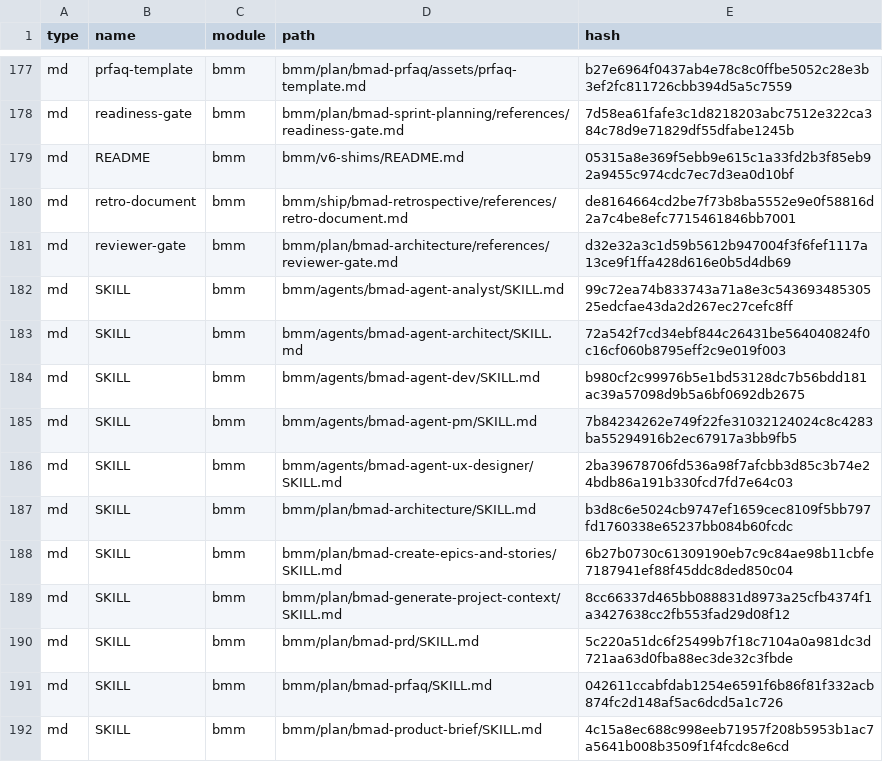
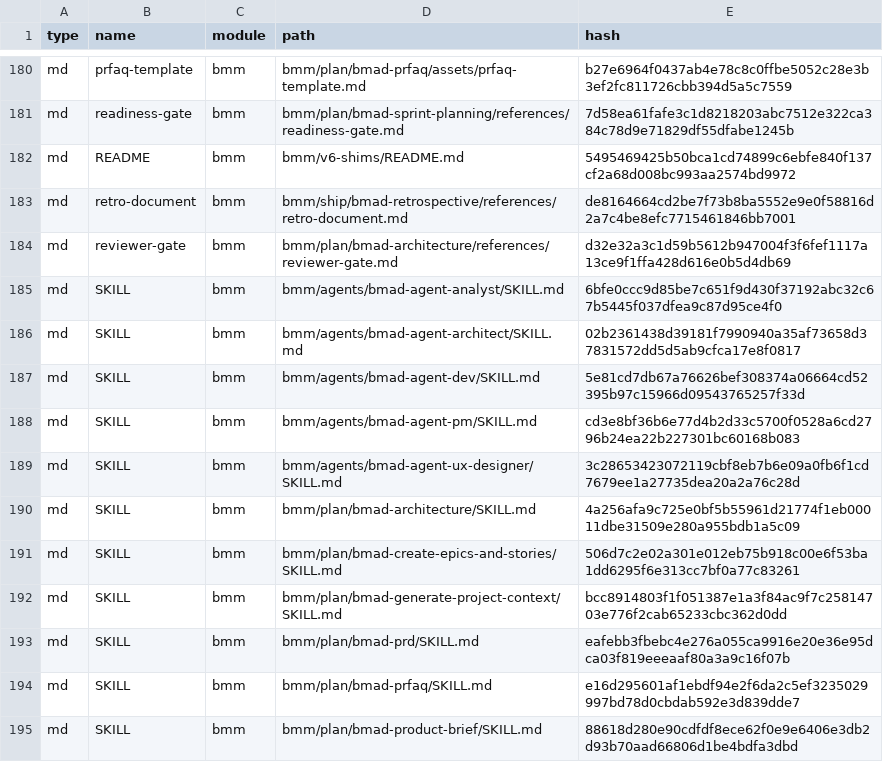
Before and after one commit to aramaniuk/pm-ai, a CSV file: _bmad/_config/files-manifest.csv, drawn as a sheet; only a part is shown, gaps mark what is left out; the diff covers the shown part only.

```diff
--- a/_bmad/_config/files-manifest.csv
+++ b/_bmad/_config/files-manifest.csv
@@ -178,15 +181,15 @@ type,name,module,path,hash
 "md","readiness-gate","bmm","bmm/plan/bmad-sprint-planning/references/readiness-gate.md","7d58ea61fafe3c1d8218203abc7512e322ca384c78d9e71829df55dfabe1245b"
-"md","README","bmm","bmm/v6-shims/README.md","05315a8e369f5ebb9e615c1a33fd2b3f85eb92a9455c974cdc7ec7d3ea0d10bf"
+"md","README","bmm","bmm/v6-shims/README.md","5495469425b50bca1cd74899c6ebfe840f137cf2a68d008bc993aa2574bd9972"
 "md","retro-document","bmm","bmm/ship/bmad-retrospective/references/retro-document.md","de8164664cd2be7f73b8ba5552e9e0f58816d2a7c4be8efc7715461846bb7001"
 "md","reviewer-gate","bmm","bmm/plan/bmad-architecture/references/reviewer-gate.md","d32e32a3c1d59b5612b947004f3f6fef1117a13ce9f1ffa428d616e0b5d4db69"
-"md","SKILL","bmm","bmm/agents/bmad-agent-analyst/SKILL.md","99c72ea74b833743a71a8e3c54369348530525edcfae43da2d267ec27cefc8ff"
-"md","SKILL","bmm","bmm/agents/bmad-agent-architect/SKILL.md","72a542f7cd34ebf844c26431be564040824f0c16cf060b8795eff2c9e019f003"
-"md","SKILL","bmm","bmm/agents/bmad-agent-dev/SKILL.md","b980cf2c99976b5e1bd53128dc7b56bdd181ac39a57098d9b5a6bf0692db2675"
-"md","SKILL","bmm","bmm/agents/bmad-agent-pm/SKILL.md","7b84234262e749f22fe31032124024c8c4283ba55294916b2ec67917a3bb9fb5"
-"md","SKILL","bmm","bmm/agents/bmad-agent-ux-designer/SKILL.md","2ba39678706fd536a98f7afcbb3d85c3b74e24bdb86a191b330fcd7fd7e64c03"
-"md","SKILL","bmm","bmm/plan/bmad-architecture/SKILL.md","b3d8c6e5024cb9747ef1659cec8109f5bb797fd1760338e65237bb084b60fcdc"
-"md","SKILL","bmm","bmm/plan/bmad-create-epics-and-stories/SKILL.md","6b27b0730c61309190eb7c9c84ae98b11cbfe7187941ef88f45ddc8ded850c04"
-"md","SKILL","bmm","bmm/plan/bmad-generate-project-context/SKILL.md","8cc66337d465bb088831d8973a25cfb4374f1a3427638cc2fb553fad29d08f12"
-"md","SKILL","bmm","bmm/plan/bmad-prd/SKILL.md","5c220a51dc6f25499b7f18c7104a0a981dc3d721aa63d0fba88ec3de32c3fbde"
-"md","SKILL","bmm","bmm/plan/bmad-prfaq/SKILL.md","042611ccabfdab1254e6591f6b86f81f332acb874fc2d148af5ac6dcd5a1c726"
-"md","SKILL","bmm","bmm/plan/bmad-product-brief/SKILL.md","4c15a8ec688c998eeb71957f208b5953b1ac7a5641b008b3509f1f4fcdc8e6cd"
+"md","SKILL","bmm","bmm/agents/bmad-agent-analyst/SKILL.md","6bfe0ccc9d85be7c651f9d430f37192abc32c67b5445f037dfea9c87d95ce4f0"
+"md","SKILL","bmm","bmm/agents/bmad-agent-architect/SKILL.md","02b2361438d39181f7990940a35af73658d37831572dd5d5ab9cfca17e8f0817"
+"md","SKILL","bmm","bmm/agents/bmad-agent-dev/SKILL.md","5e81cd7db67a76626bef308374a06664cd52395b97c15966d09543765257f33d"
+"md","SKILL","bmm","bmm/agents/bmad-agent-pm/SKILL.md","cd3e8bf36b6e77d4b2d33c5700f0528a6cd2796b24ea22b227301bc60168b083"
+"md","SKILL","bmm","bmm/agents/bmad-agent-ux-designer/SKILL.md","3c28653423072119cbf8eb7b6e09a0fb6f1cd7679ee1a27735dea20a2a76c28d"
+"md","SKILL","bmm","bmm/plan/bmad-architecture/SKILL.md","4a256afa9c725e0bf5b55961d21774f1eb00011dbe31509e280a955bdb1a5c09"
+"md","SKILL","bmm","bmm/plan/bmad-create-epics-and-stories/SKILL.md","506d7c2e02a301e012eb75b918c00e6f53ba1dd6295f6e313cc7bf0a77c83261"
+"md","SKILL","bmm","bmm/plan/bmad-generate-project-context/SKILL.md","bcc8914803f1f051387e1a3f84ac9f7c25814703e776f2cab65233cbc362d0dd"
+"md","SKILL","bmm","bmm/plan/bmad-prd/SKILL.md","eafebb3fbebc4e276a055ca9916e20e36e95dca03f819eeeaaf80a3a9c16f07b"
+"md","SKILL","bmm","bmm/plan/bmad-prfaq/SKILL.md","e16d295601af1ebdf94e2f6da2c5ef3235029997bd78d0cbdab592e3d839dde7"
+"md","SKILL","bmm","bmm/plan/bmad-product-brief/SKILL.md","88618d280e90cdfdf8ece62f0e9e6406e3db2d93b70aad66806d1be4bdfa3dbd"
```
Also changed, not shown: 4 added rows, 1 removed row and 156 edited cells elsewhere in this file, _bmad/_config/bmad-help.csv, _bmad/_config/skill-manifest.csv, 12 other files.
